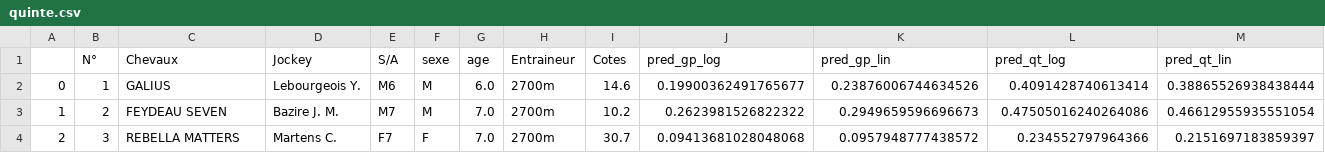
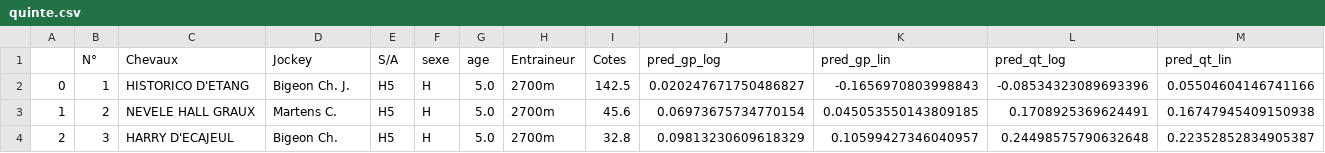
Before and after one commit to BastienChicot/NBApp_streamlit, a CSV file: data/quinte.csv, drawn as a sheet; only a part is shown; the diff covers the shown part only.

```diff
--- a/data/quinte.csv
+++ b/data/quinte.csv
@@ -1,4 +1,4 @@
 ;N°; Chevaux;Jockey;S/A;sexe;age;Entraineur;Cotes;pred_gp_log;pred_gp_lin;pred_qt_log;pred_qt_lin
-0;1;GALIUS;Lebourgeois Y.;M6;M;6.0;2700m;14.6;0.19900362491765677;0.23876006744634526;0.4091428740613414;0.38865526938438444
-1;2;FEYDEAU SEVEN;Bazire J. M.;M7;M;7.0;2700m;10.2;0.2623981526822322;0.2949659596696673;0.47505016240264086;0.46612955935551054
-2;3;REBELLA MATTERS;Martens C.;F7;F;7.0;2700m;30.7;0.09413681028048068;0.0957948777438572;0.234552797964366;0.2151697183859397
+0;1;HISTORICO D'ETANG;Bigeon Ch. J.;H5;H;5.0;2700m;142.5;0.020247671750486827;-0.1656970803998843;-0.08534323089693396;0.05504604146741166
+1;2;NEVELE HALL GRAUX;Martens C.;H5;H;5.0;2700m;45.6;0.06973675734770154;0.045053550143809185;0.1708925369624491;0.16747945409150938
+2;3;HARRY D'ECAJEUL;Bigeon Ch.;H5;H;5.0;2700m;32.8;0.09813230609618329;0.10599427346040957;0.24498575790632648;0.22352852834905387
```
Also changed, not shown: 2 removed rows and 126 edited cells elsewhere in this file, Config/coachs.csv, Config/roster.csv, 15 other files.
